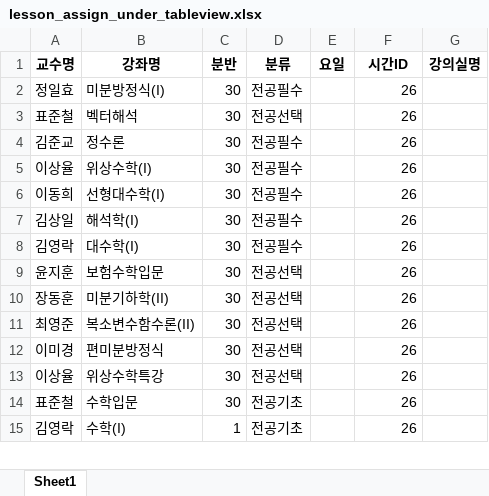
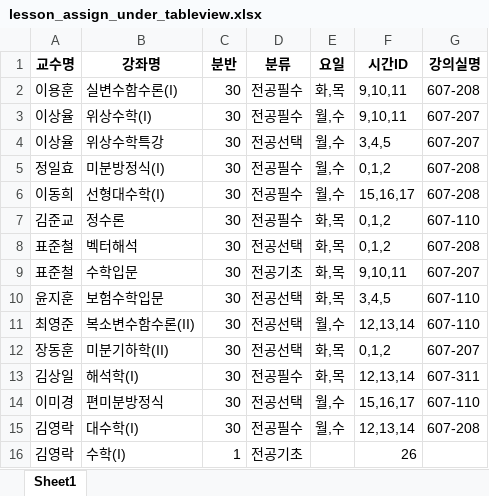
Before and after one commit to haramsong/classschedule, an Excel workbook: data/lesson_assign_under_tableview.xlsx, sheet Sheet1, drawn as a sheet; only a part is shown; values as stored, in another font and other column widths than the file's, no borders; removed rows and columns are numbered as before the commit, all else as after; the diff covers the shown part only; the diff names each change by its address in the sheet, - before the commit and + after, or states it on an @@ line.

```diff
--- a/data/lesson_assign_under_tableview.xlsx (sheet Sheet1)
+++ b/data/lesson_assign_under_tableview.xlsx (sheet Sheet1)
+row 2: 이용훈 | 실변수함수론(I) | 30 | 전공필수 | 화,목 | 9,10,11 | 607-208
+row 3: 이상율 | 위상수학(I) | 30 | 전공필수 | 월,수 | 9,10,11 | 607-207
+row 4: 이상율 | 위상수학특강 | 30 | 전공선택 | 월,수 | 3,4,5 | 607-207
-E5 (요일): (empty)
+E5 (요일): 월,수
-F5 (시간ID): 26
+F5 (시간ID): 0,1,2
-G5 (강의실명): (empty)
+G5 (강의실명): 607-208
-row 3: 표준철 | 벡터해석 | 30 | 전공선택 |  | 26
+row 6: 이동희 | 선형대수학(I) | 30 | 전공필수 | 월,수 | 15,16,17 | 607-208
-E7 (요일): (empty)
+E7 (요일): 화,목
-F7 (시간ID): 26
+F7 (시간ID): 0,1,2
-G7 (강의실명): (empty)
+G7 (강의실명): 607-110
-row 5: 이상율 | 위상수학(I) | 30 | 전공필수 |  | 26
-row 6: 이동희 | 선형대수학(I) | 30 | 전공필수 |  | 26
-row 7: 김상일 | 해석학(I) | 30 | 전공필수 |  | 26
-row 8: 김영락 | 대수학(I) | 30 | 전공필수 |  | 26
+row 8: 표준철 | 벡터해석 | 30 | 전공선택 | 화,목 | 0,1,2 | 607-208
+row 9: 표준철 | 수학입문 | 30 | 전공기초 | 화,목 | 9,10,11 | 607-207
-E10 (요일): (empty)
+E10 (요일): 화,목
-F10 (시간ID): 26
+F10 (시간ID): 3,4,5
-G10 (강의실명): (empty)
+G10 (강의실명): 607-110
+row 11: 최영준 | 복소변수함수론(II) | 30 | 전공선택 | 월,수 | 12,13,14 | 607-110
-E12 (요일): (empty)
+E12 (요일): 화,목
-F12 (시간ID): 26
+F12 (시간ID): 0,1,2
-G12 (강의실명): (empty)
+G12 (강의실명): 607-207
-row 11: 최영준 | 복소변수함수론(II) | 30 | 전공선택 |  | 26
+row 13: 김상일 | 해석학(I) | 30 | 전공필수 | 화,목 | 12,13,14 | 607-311
-E14 (요일): (empty)
+E14 (요일): 월,수
-F14 (시간ID): 26
+F14 (시간ID): 15,16,17
-G14 (강의실명): (empty)
+G14 (강의실명): 607-110
-row 13: 이상율 | 위상수학특강 | 30 | 전공선택 |  | 26
-row 14: 표준철 | 수학입문 | 30 | 전공기초 |  | 26
+row 15: 김영락 | 대수학(I) | 30 | 전공필수 | 월,수 | 12,13,14 | 607-208
```
Also changed, not shown: 1 removed row elsewhere in this sheet, data/lesson_assign_dae.xlsx, data/lesson_assign_dae_tableview.xlsx, 3 other files.
